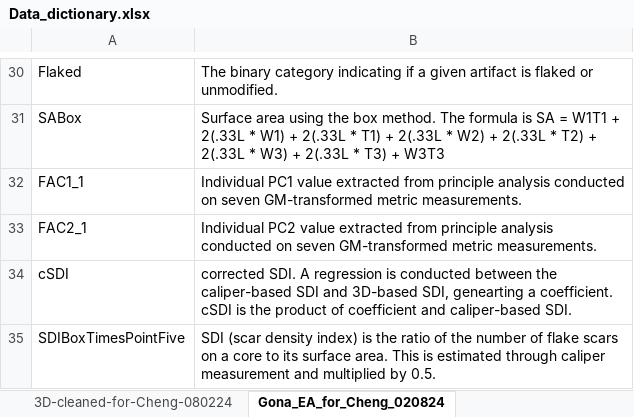
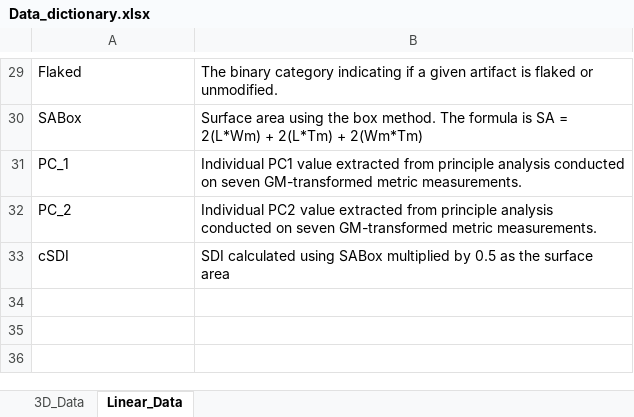
Before and after one commit to Raylc/gona-imposed-form, an Excel workbook: data/Data_dictionary.xlsx, sheet Linear_Data, drawn as a sheet; only a part is shown, gaps mark what is left out; values as stored, in another font and other column widths than the file's, no borders; removed rows and columns are numbered as before the commit, all else as after; the diff covers the shown part only; the diff names each change by its address in the sheet, - before the commit and + after, or states it on an @@ line.

Commit message:
data dictionary and variable name update.

```diff
--- a/data/Data_dictionary.xlsx (sheet Linear_Data)
+++ b/data/Data_dictionary.xlsx (sheet Linear_Data)
-sheet tab: 3D-cleaned-for-Cheng-080224
+sheet tab: 3D_Data
-sheet tab: Gona_EA_for_Cheng_020824
+sheet tab: Linear_Data
-B30: …SA = W1T1 + 2(.33L * W1) + 2(.33L * T1) + 2(.33L * W2) + 2(.33L * T2) + 2(.33L * W3) + 2(.33L * T3) + W3T3
+B30: …SA = 2(L*Wm) + 2(L*Tm) + 2(Wm*Tm)
-A31: FAC1_1
+A31: PC_1
-A32: FAC2_1
+A32: PC_2
-B33: corrected SDI. A regression is conducted between the caliper-based SDI and 3D-based SDI, genearting a coefficient. cSDI is the product of coefficient and caliper-based SDI.
+B33: SDI calculated using SABox multiplied by 0.5 as the surface area
-row 35: SDIBoxTimesPointFive | SDI (scar density index) is the ratio of the number of flake scars on a core to its surface area. This is estimated through caliper measurement and multiplied by 0.5.
```
Also changed, not shown: 5 added rows, 6 removed rows and 15 edited cells elsewhere in this sheet, sheet 3D_Data, 2 other files.
